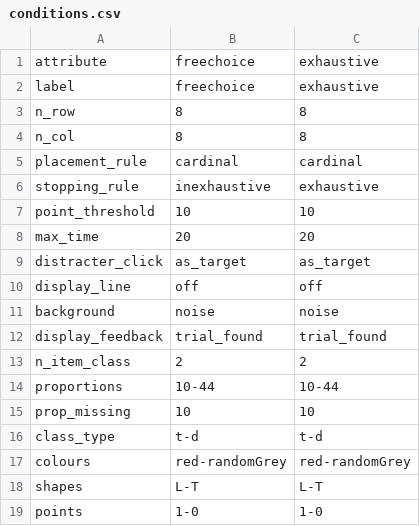
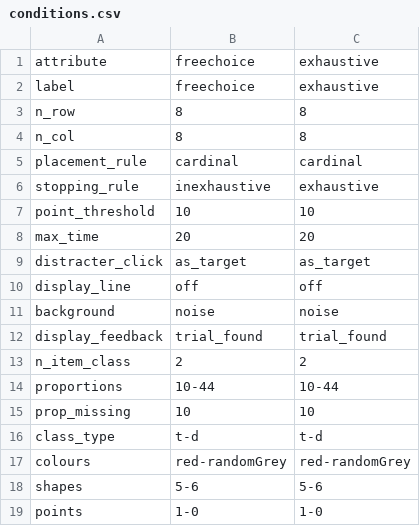
Before and after one commit to scienceanna/visual_foraging_exp, a CSV file: exp_config/leberlab/conditions.csv, drawn as a sheet.

```diff
--- a/exp_config/leberlab/conditions.csv
+++ b/exp_config/leberlab/conditions.csv
@@ -17,3 +17,3 @@ class_type,t-d,t-d
 colours,red-randomGrey,red-randomGrey
-shapes,L-T,L-T
+shapes,5-6,5-6
 points,1-0,1-0
```
Also changed, not shown: exp_config/leberlab/exp_config.csv, 2 other files.
